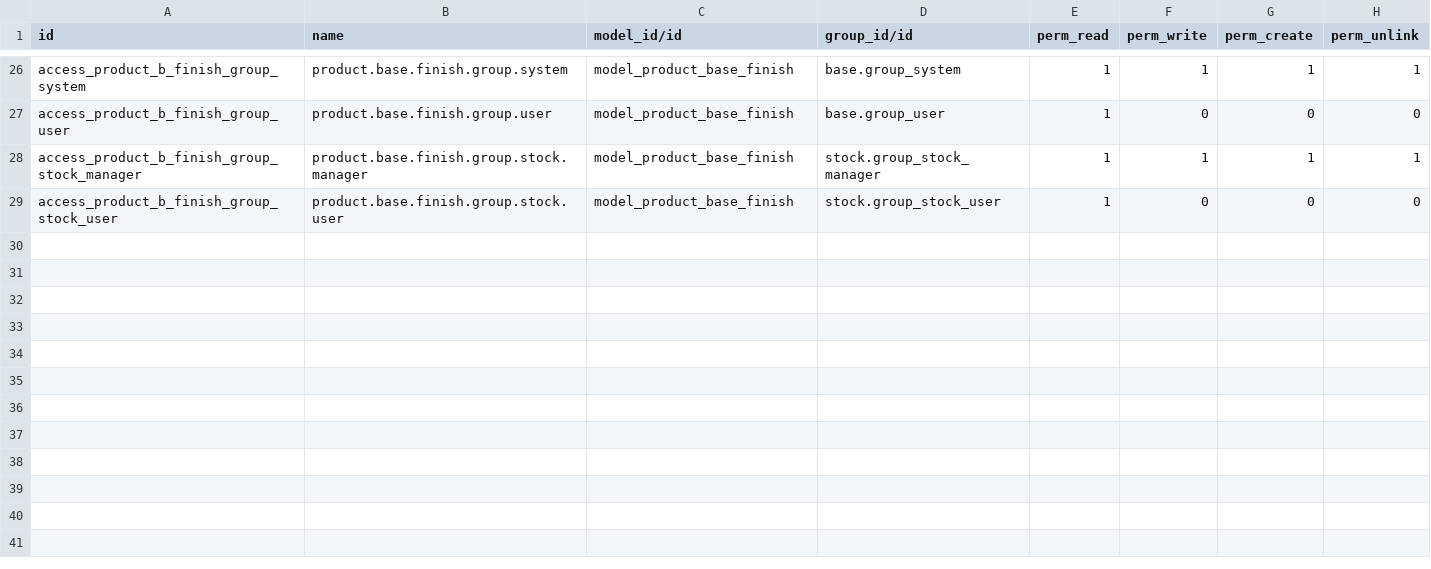
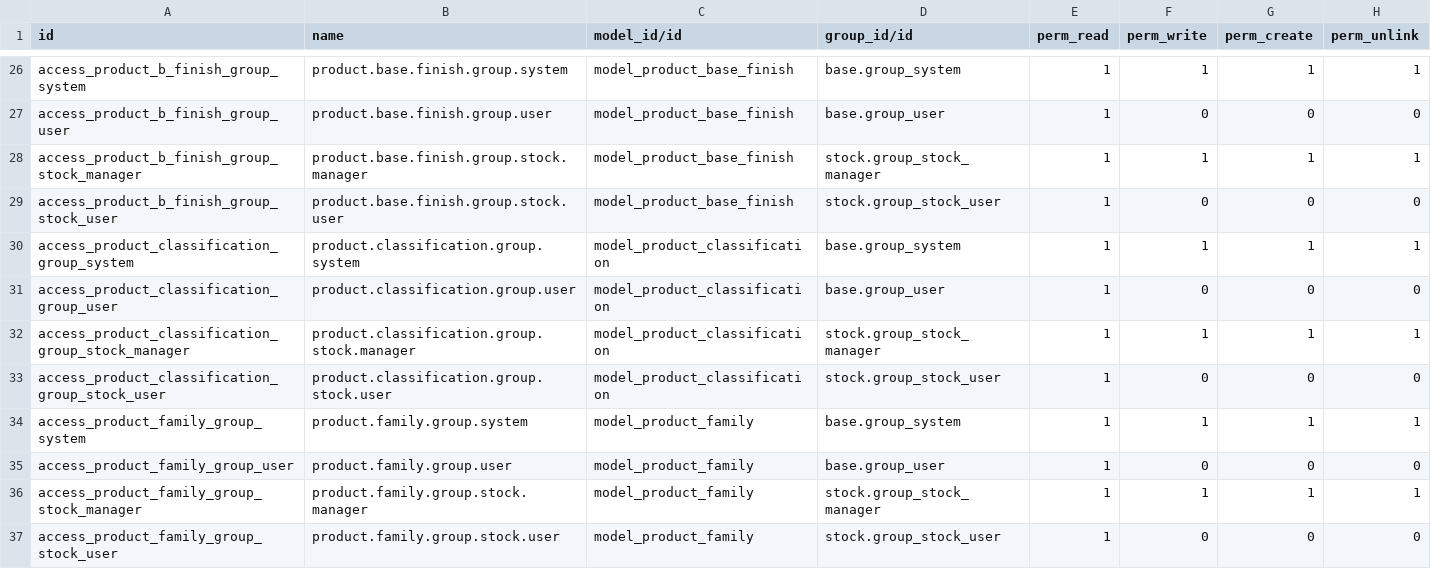
Before and after one commit to Temporalero/bt, a CSV file: product_variants_bt/security/ir.model.access.csv, drawn as a sheet; only a part is shown, gaps mark what is left out; the diff names each change by its address in the sheet, - before the commit and + after, or states it on an @@ line.

Commit message:
[ADD] modelos y vistas para Clasificacion y familia.

```diff
--- a/product_variants_bt/security/ir.model.access.csv
+++ b/product_variants_bt/security/ir.model.access.csv
+row 30: access_product_classification_group_system | product.classification.group.system | model_product_classification | base.group_system | 1 | 1 | 1 | 1
+row 31: access_product_classification_group_user | product.classification.group.user | model_product_classification | base.group_user | 1 | 0 | 0 | 0
+row 32: access_product_classification_group_stock_manager | product.classification.group.stock.manager | model_product_classification | stock.group_stock_manager | 1 | 1 | 1 | 1
+row 33: access_product_classification_group_stock_user | product.classification.group.stock.user | model_product_classification | stock.group_stock_user | 1 | 0 | 0 | 0
+row 34: access_product_family_group_system | product.family.group.system | model_product_family | base.group_system | 1 | 1 | 1 | 1
+row 35: access_product_family_group_user | product.family.group.user | model_product_family | base.group_user | 1 | 0 | 0 | 0
+row 36: access_product_family_group_stock_manager | product.family.group.stock.manager | model_product_family | stock.group_stock_manager | 1 | 1 | 1 | 1
+row 37: access_product_family_group_stock_user | product.family.group.stock.user | model_product_family | stock.group_stock_user | 1 | 0 | 0 | 0
```
Also changed, not shown: 8 other files.
